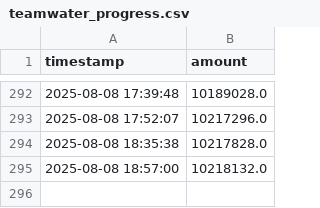
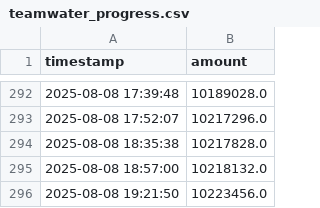
Before and after one commit to rross101/waterworm, a CSV file: teamwater_progress.csv, drawn as a sheet; only a part is shown, gaps mark what is left out.

```diff
--- a/teamwater_progress.csv
+++ b/teamwater_progress.csv
@@ -295 +295,2 @@ timestamp,amount
 2025-08-08 18:57:00,10218132.0
+2025-08-08 19:21:50,10223456.0
```
